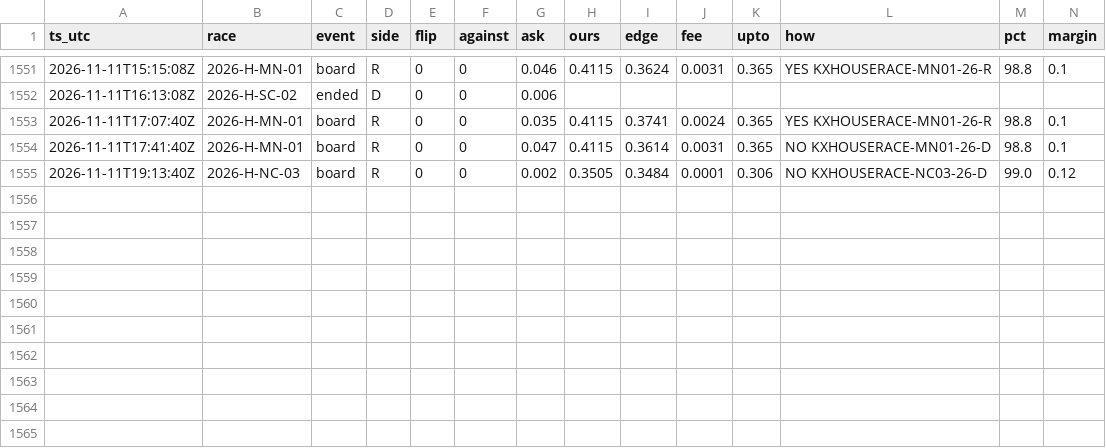
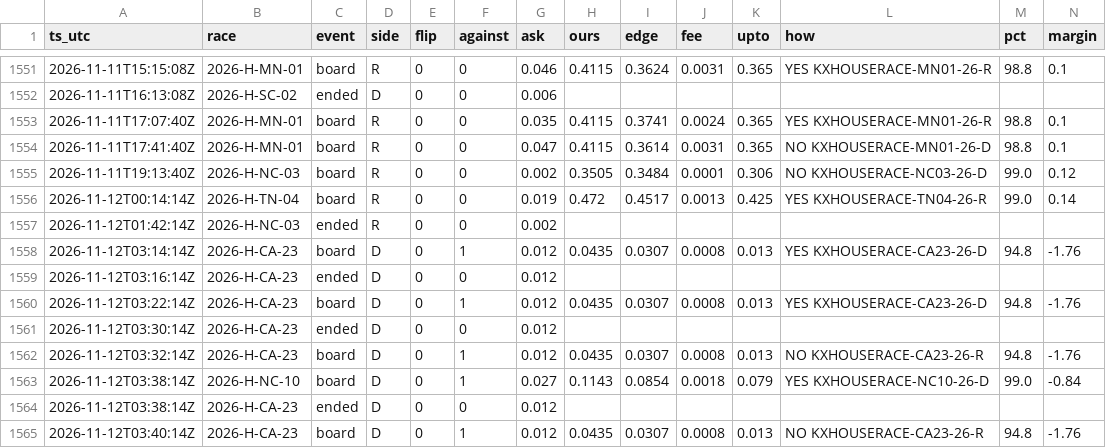
Before and after one commit to pjmerica/house-night-2026, a CSV file: signals.csv, drawn as a sheet; only a part is shown, gaps mark what is left out; rows hold the shown columns only; the diff names each change by its address in the sheet, - before the commit and + after, or states it on an @@ line.

```diff
--- a/signals.csv
+++ b/signals.csv
+row 1556: 2026-11-12T00:14:14Z | 2026-H-TN-04 | board | R | 0 | 0 | 0.019 | 0.472 | 0.4517 | 0.0013 | 0.425 | YES KXHOUSERACE-TN04-26-R | 99.0 | 0.14
+row 1557: 2026-11-12T01:42:14Z | 2026-H-NC-03 | ended | R | 0 | 0 | 0.002
+row 1558: 2026-11-12T03:14:14Z | 2026-H-CA-23 | board | D | 0 | 1 | 0.012 | 0.0435 | 0.0307 | 0.0008 | 0.013 | YES KXHOUSERACE-CA23-26-D | 94.8 | -1.76
+row 1559: 2026-11-12T03:16:14Z | 2026-H-CA-23 | ended | D | 0 | 0 | 0.012
+row 1560: 2026-11-12T03:22:14Z | 2026-H-CA-23 | board | D | 0 | 1 | 0.012 | 0.0435 | 0.0307 | 0.0008 | 0.013 | YES KXHOUSERACE-CA23-26-D | 94.8 | -1.76
+row 1561: 2026-11-12T03:30:14Z | 2026-H-CA-23 | ended | D | 0 | 0 | 0.012
+row 1562: 2026-11-12T03:32:14Z | 2026-H-CA-23 | board | D | 0 | 1 | 0.012 | 0.0435 | 0.0307 | 0.0008 | 0.013 | NO KXHOUSERACE-CA23-26-R | 94.8 | -1.76
+row 1563: 2026-11-12T03:38:14Z | 2026-H-NC-10 | board | D | 0 | 1 | 0.027 | 0.1143 | 0.0854 | 0.0018 | 0.079 | YES KXHOUSERACE-NC10-26-D | 99.0 | -0.84
+row 1564: 2026-11-12T03:38:14Z | 2026-H-CA-23 | ended | D | 0 | 0 | 0.012
+row 1565: 2026-11-12T03:40:14Z | 2026-H-CA-23 | board | D | 0 | 1 | 0.012 | 0.0435 | 0.0307 | 0.0008 | 0.013 | NO KXHOUSERACE-CA23-26-R | 94.8 | -1.76
```
Also changed, not shown: 35 other files.
